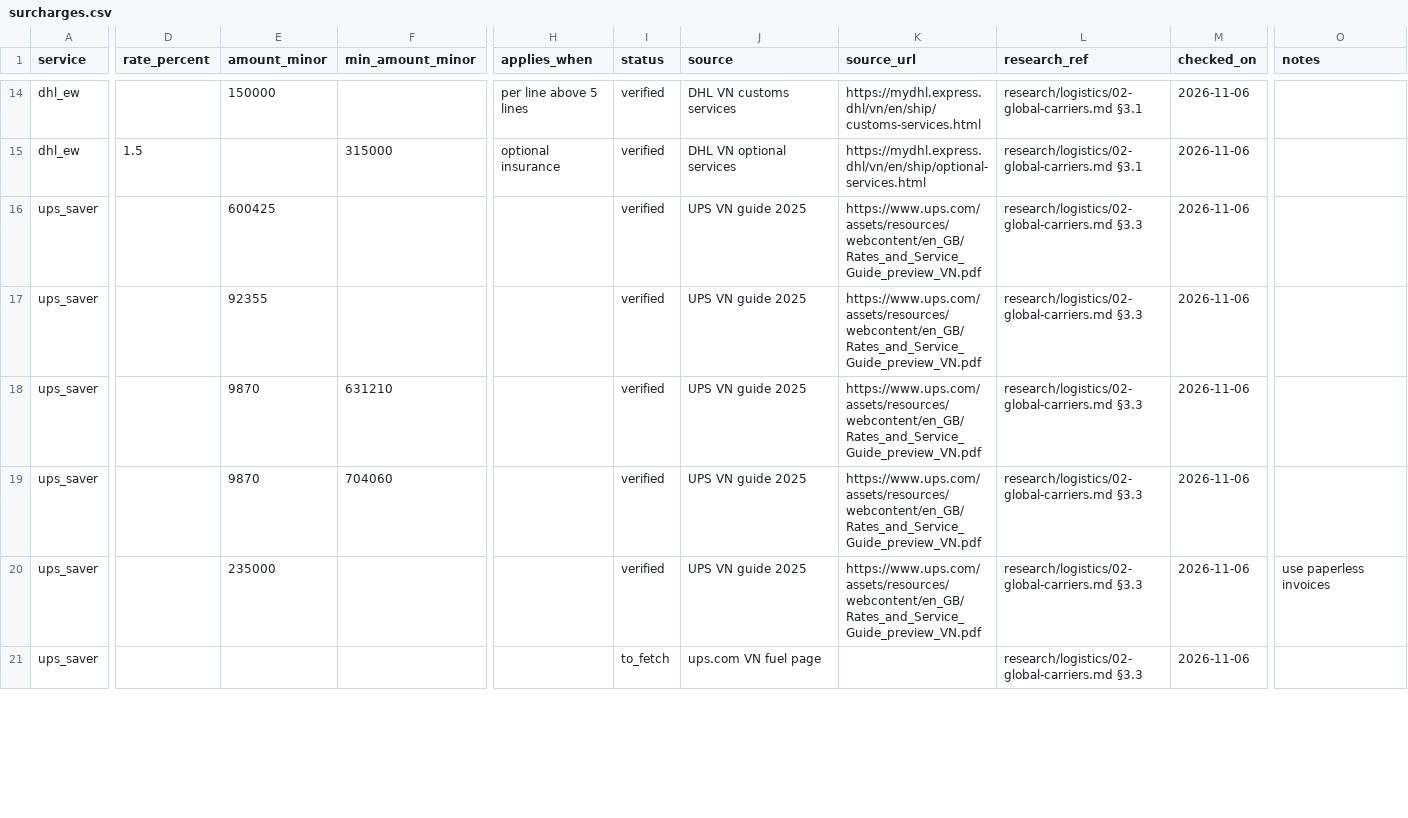
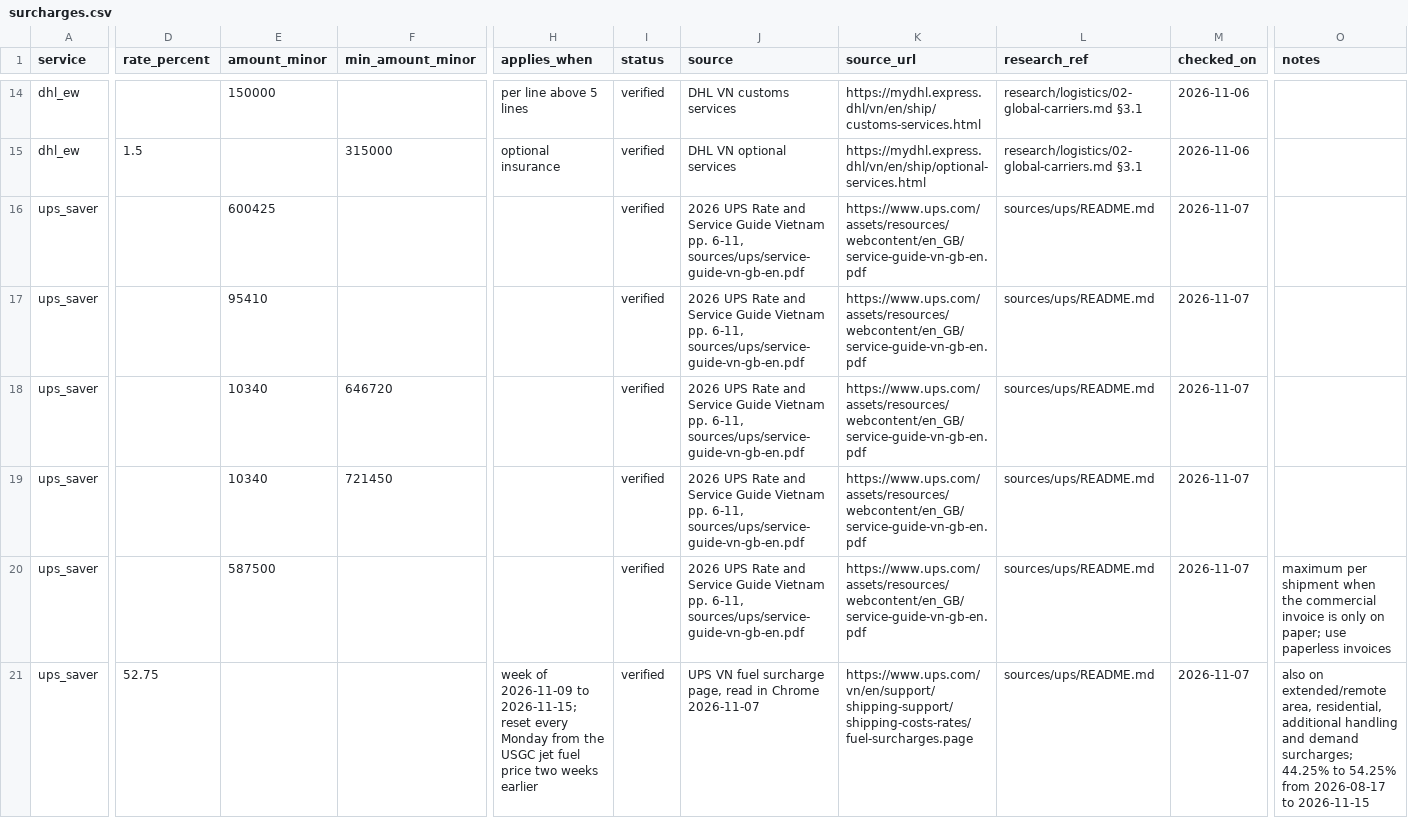
Before and after one commit to florianmarkusse/merchant-of-record, a CSV file: docs/markets/surcharges.csv, drawn as a sheet; only a part is shown, gaps mark what is left out; the diff covers the shown part only; the diff names each change by its address in the sheet, - before the commit and + after, or states it on an @@ line.

```diff
--- a/docs/markets/surcharges.csv
+++ b/docs/markets/surcharges.csv
-J16:J20 (source): UPS VN guide 2025
+J16:J20 (source): 2026 UPS Rate and Service Guide Vietnam pp. 6-11, sources/ups/service-guide-vn-gb-en.pdf
-K16:K20 (source_url): https://www.ups.com/assets/resources/webcontent/en_GB/Rates_and_Service_Guide_preview_VN.pdf
+K16:K20 (source_url): https://www.ups.com/assets/resources/webcontent/en_GB/service-guide-vn-gb-en.pdf
-L16:L21 (research_ref): research/logistics/02-global-carriers.md §3.3
+L16:L21 (research_ref): sources/ups/README.md
-M16:M21 (checked_on): 2026-11-06
+M16:M21 (checked_on): 2026-11-07
-E17 (amount_minor): 92355
+E17 (amount_minor): 95410
-E18:E19 (amount_minor): 9870
+E18:E19 (amount_minor): 10340
-F18 (min_amount_minor): 631210
+F18 (min_amount_minor): 646720
-F19 (min_amount_minor): 704060
+F19 (min_amount_minor): 721450
-E20 (amount_minor): 235000
+E20 (amount_minor): 587500
-O20 (notes): use paperless…
+O20 (notes): maximum per shipment when the commercial invoice is only on paper; use paperless…
-D21 (rate_percent): (empty)
+D21 (rate_percent): 52.75
-H21 (applies_when): (empty)
+H21 (applies_when): week of 2026-11-09 to 2026-11-15; reset every Monday from the USGC jet fuel price two weeks earlier
-I21 (status): to_fetch
+I21 (status): verified
-J21 (source): ups.com VN fuel page
+J21 (source): UPS VN fuel surcharge page, read in Chrome 2026-11-07
-K21 (source_url): (empty)
+K21 (source_url): https://www.ups.com/vn/en/support/shipping-support/shipping-costs-rates/fuel-surcharges.page
-O21 (notes): (empty)
+O21 (notes): also on extended/remote area, residential, additional handling and demand surcharges; 44.25% to 54.25% from 2026-08-17 to 2026-11-15
```
Also changed, not shown: 37 edited cells elsewhere in this file, docs/markets/questions.csv, docs/markets/rate_cards.csv, 5 other files.
